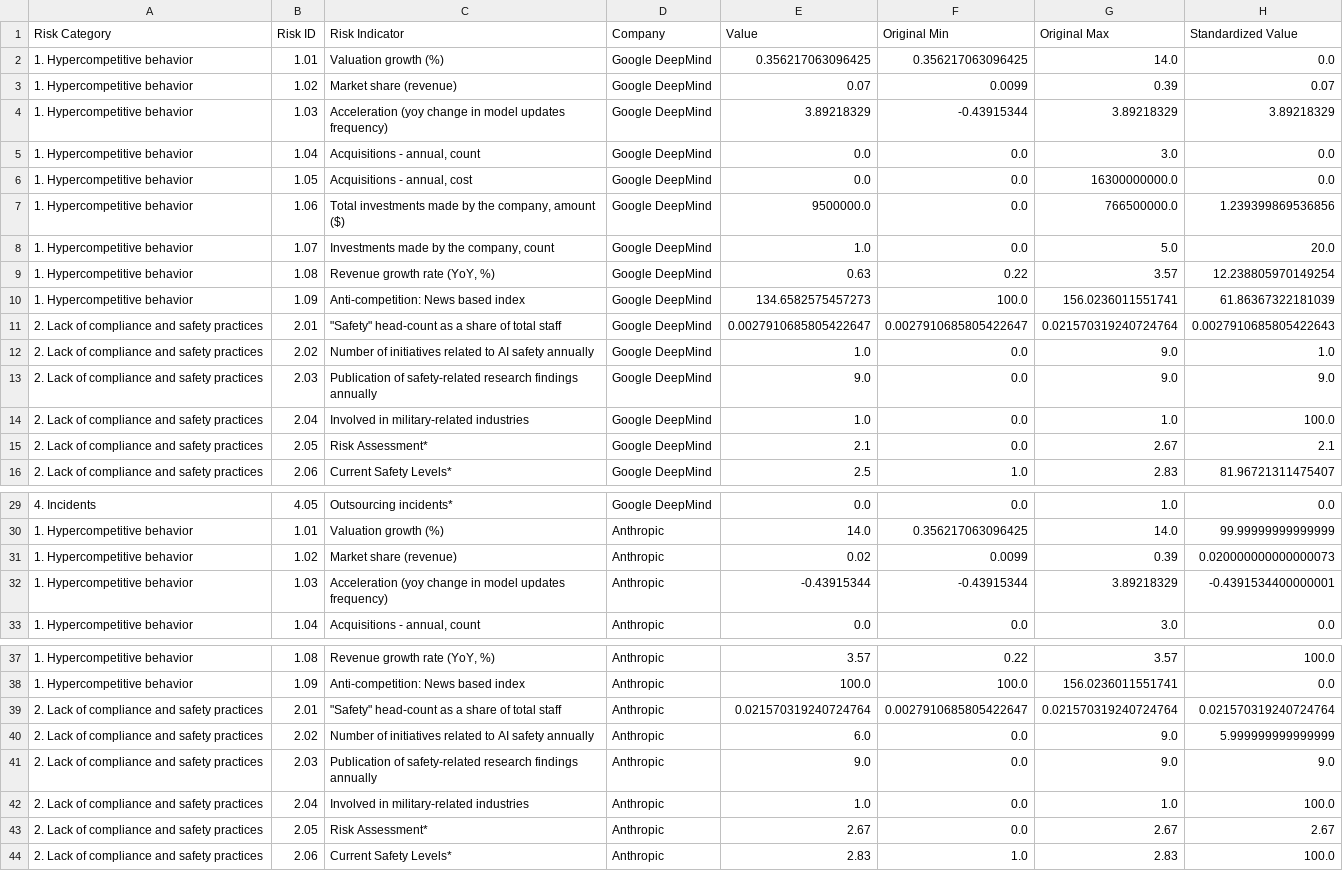
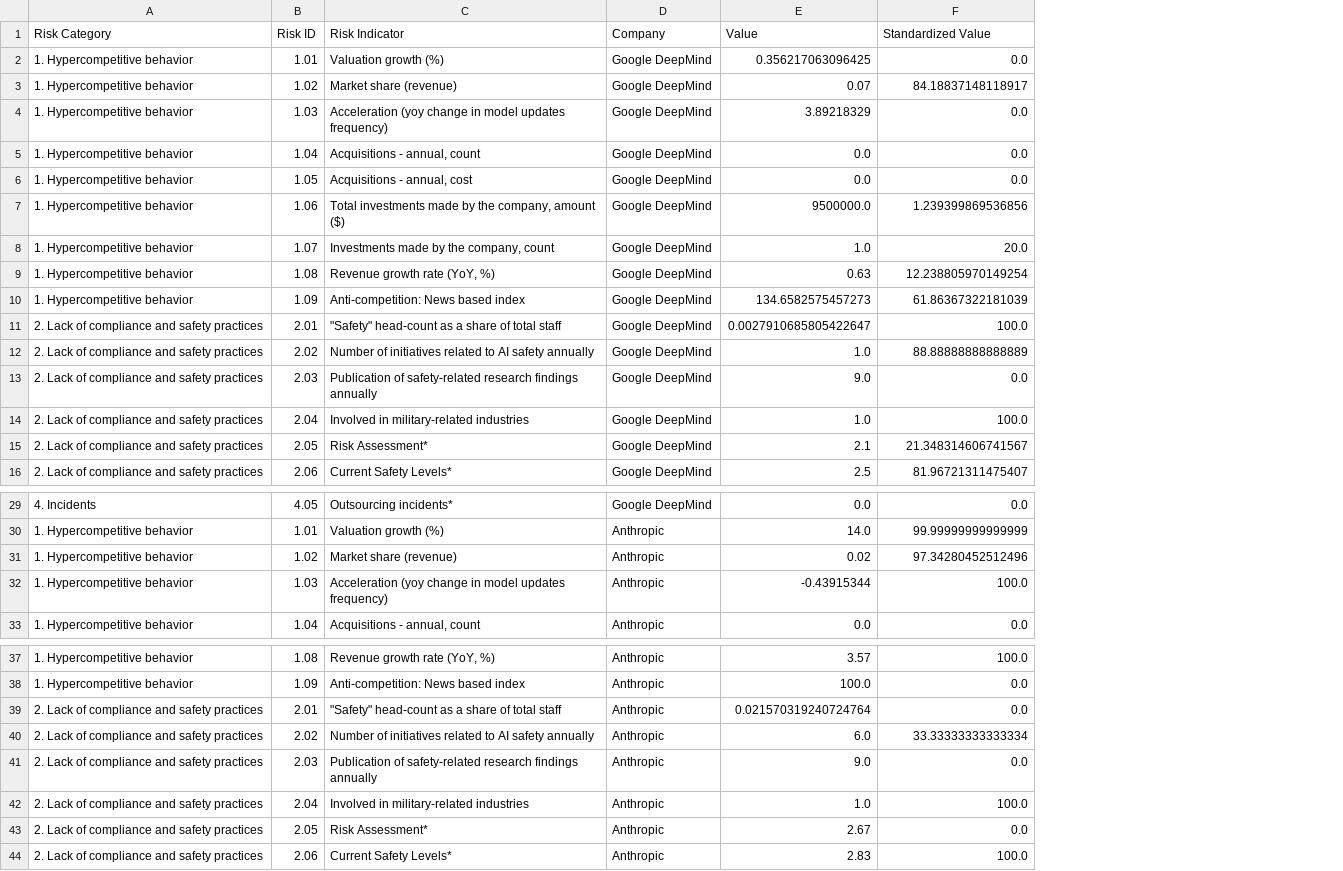
Before and after one commit to madegde/airisk-dashboard, a CSV file: data/riskindicators_table_full.csv, drawn as a sheet; only a part is shown, gaps mark what is left out; removed rows and columns are numbered as before the commit, all else as after; the diff covers the shown part only; the diff names each change by its address in the sheet, - before the commit and + after, or states it on an @@ line.

```diff
--- a/data/riskindicators_table_full.csv
+++ b/data/riskindicators_table_full.csv
-column F (Original Min), rows 2-16: 0.356217063096425 | 0.0099 | -0.43915344 | 0.0 | 0.0 | 0.0 | 0.0 | 0.22 | 100.0 | 0.0027910685805422647 | 0.0 | 0.0 | 0.0 | 0.0 | 1.0; rows 29-33: 0.0 | 0.356217063096425 | 0.0099 | -0.43915344 | 0.0; rows 37-44: 0.22 | 100.0 | 0.0027910685805422647 | 0.0 | 0.0 | 0.0 | 0.0 | 1.0
-column G (Original Max), rows 2-16: 14.0 | 0.39 | 3.89218329 | 3.0 | 16300000000.0 | 766500000.0 | 5.0 | 3.57 | 156.0236011551741 | 0.021570319240724764 | 9.0 | 9.0 | 1.0 | 2.67 | 2.83; rows 29-33: 1.0 | 14.0 | 0.39 | 3.89218329 | 3.0; rows 37-44: 3.57 | 156.0236011551741 | 0.021570319240724764 | 9.0 | 9.0 | 1.0 | 2.67 | 2.83
-F3 (Standardized Value): 0.07
+F3 (Standardized Value): 84.18837148118917
-F4 (Standardized Value): 3.89218329
+F4 (Standardized Value): 0.0
-F11 (Standardized Value): 0.0027910685805422643
+F11 (Standardized Value): 100.0
-F12 (Standardized Value): 1.0
+F12 (Standardized Value): 88.88888888888889
-F13 (Standardized Value): 9.0
+F13 (Standardized Value): 0.0
-F15 (Standardized Value): 2.1
+F15 (Standardized Value): 21.348314606741567
-F31 (Standardized Value): 0.020000000000000073
+F31 (Standardized Value): 97.34280452512496
-F32 (Standardized Value): -0.4391534400000001
+F32 (Standardized Value): 100.0
-F39 (Standardized Value): 0.021570319240724764
+F39 (Standardized Value): 0.0
-F40 (Standardized Value): 5.999999999999999
+F40 (Standardized Value): 33.33333333333334
-F41 (Standardized Value): 9.0
+F41 (Standardized Value): 0.0
-F43 (Standardized Value): 2.67
+F43 (Standardized Value): 0.0
```
Also changed, not shown: 32 edited cells elsewhere in this file, data/risk_category_full.csv, data/risk_category_rank.csv, 7 other files.
